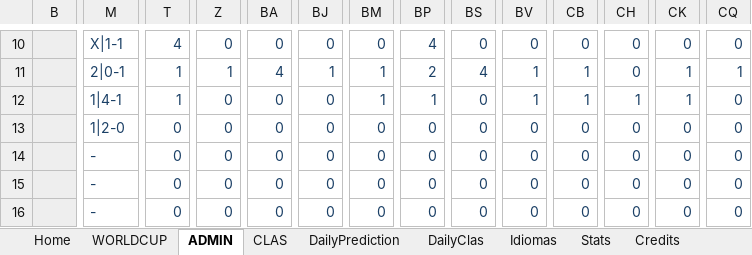
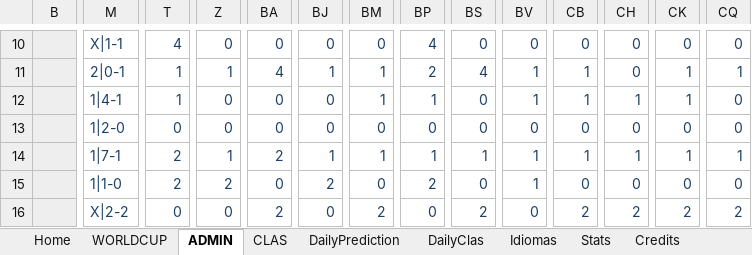
Before and after one commit to metaporramundial2026/porra, an Excel workbook: porra.xlsx, sheet ADMIN, drawn as a sheet; only a part is shown, gaps mark what is left out; values as stored, in another font and other column widths than the file's, no borders; conditional formats not drawn; the diff covers the shown part only; the diff names each change by its address in the sheet, - before the commit and + after, or states it on an @@ line.

```diff
--- a/porra.xlsx (sheet ADMIN)
+++ b/porra.xlsx (sheet ADMIN)
-M14: -
+M14: 1|7-1
-T14:T15: 0
+T14:T15: 2
-Z14: 0
+Z14: 1
-BA14: 0
+BA14: 2
-BJ14: 0
+BJ14: 1
-BM14: 0
+BM14: 1
-BP14: 0
+BP14: 1
-BS14: 0
+BS14: 1
-BV14:BV15: 0
+BV14:BV15: 1
-CB14: 0
+CB14: 1
-CH14: 0
+CH14: 1
-CK14: 0
+CK14: 1
-CQ14: 0
+CQ14: 1
-M15: -
+M15: 1|1-0
-Z15: 0
+Z15: 2
-BJ15: 0
+BJ15: 2
-BP15: 0
+BP15: 2
-M16: -
+M16: X|2-2
-BA16: 0
+BA16: 2
-BM16: 0
+BM16: 2
-BS16: 0
+BS16: 2
-CB16: 0
+CB16: 2
-CH16: 0
+CH16: 2
-CK16: 0
+CK16: 2
-CQ16: 0
+CQ16: 2
```
Also changed, not shown: 5 added rows, 5 removed rows and 90 edited cells elsewhere in this sheet, sheet CLAS, sheet WORLDCUP, sheet Fixture, sheet Home, sheet Stats, hidden cells, charts or pictures.
